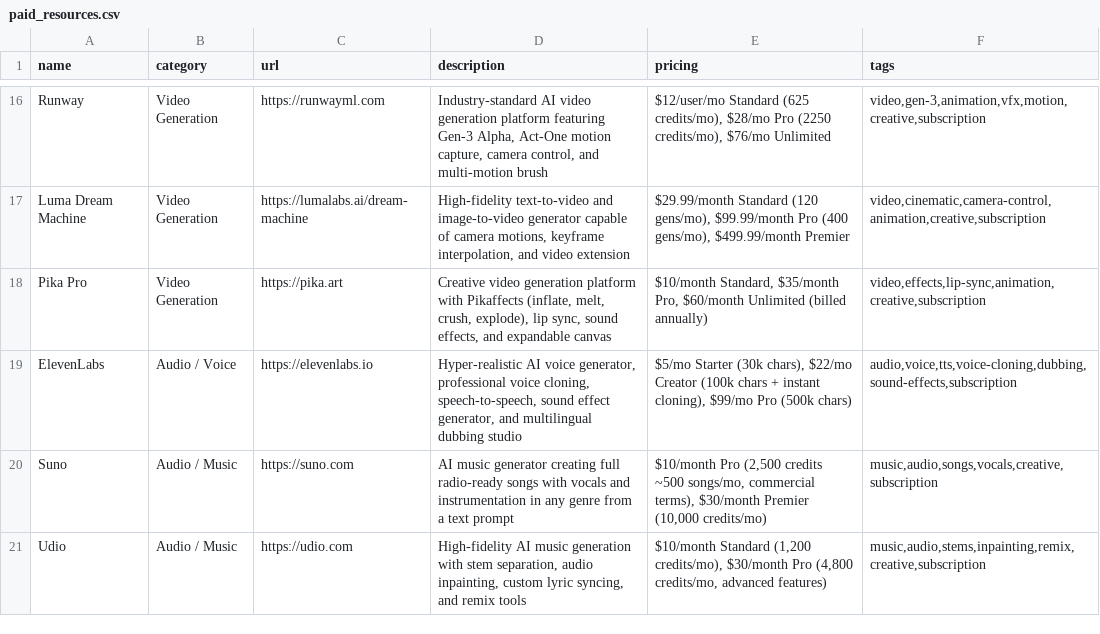
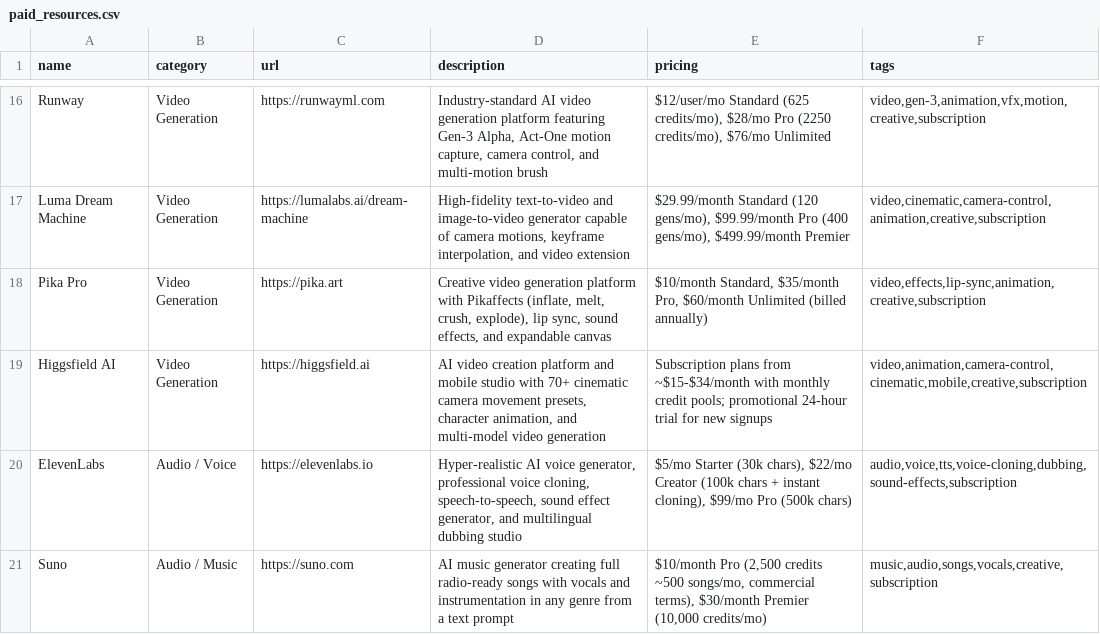
Before and after one commit to chid/free-ai, a CSV file: paid_resources.csv, drawn as a sheet; only a part is shown, gaps mark what is left out; the shorter side is filled out with more unchanged rows; the diff names each change by its address in the sheet, - before the commit and + after, or states it on an @@ line.

Commit message:
Add Higgsfield AI to paid video generation subscriptions

```diff
--- a/paid_resources.csv
+++ b/paid_resources.csv
+row 19: Higgsfield AI | Video Generation | https://higgsfield.ai | AI video creation platform and mobile studio with 70+ cinematic camera movement presets, character animation, and multi-model video generation | Subscription plans from ~$15-$34/month with monthly credit pools; promotional 24-hour trial for new signups | video,animation,camera-control,cinematic,mobile,creative,subscription
```
Also changed, not shown: paid_history.csv.
